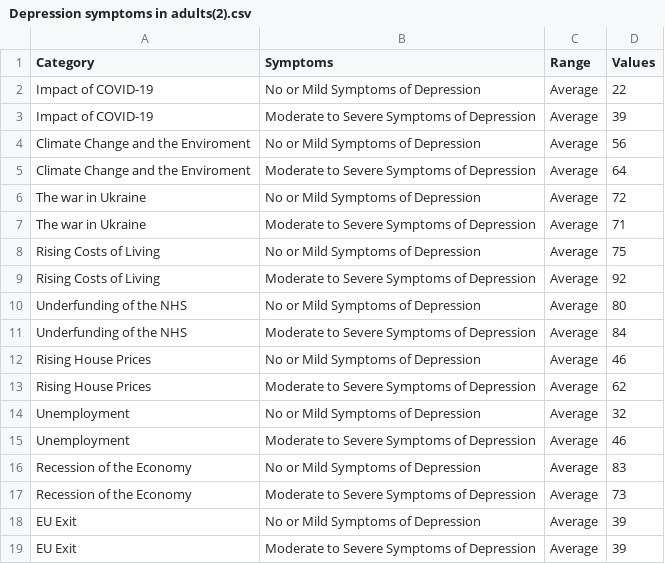
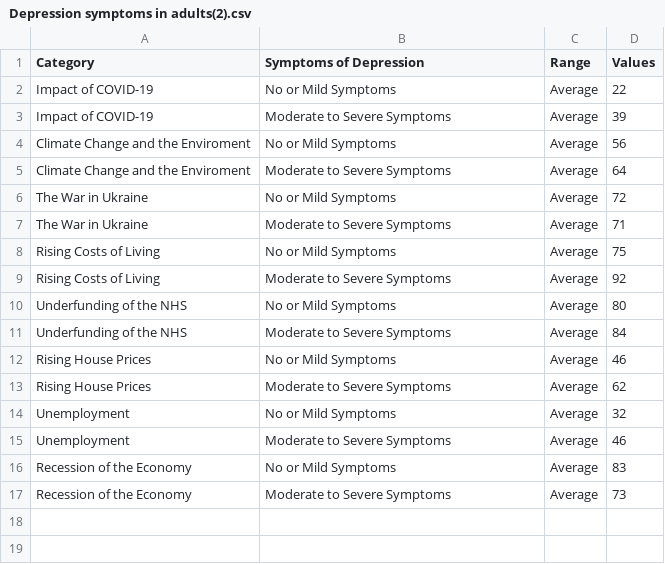
Before and after one commit to EmilyCharalambous/EmilyCharalambous.github.io, a CSV file: Depression symptoms in adults(2).csv, drawn as a sheet.

Commit message:
Add files via upload

```diff
--- a/Depression symptoms in adults(2).csv
+++ b/Depression symptoms in adults(2).csv
@@ -1,19 +1,17 @@
-Category,Symptoms,Range,Values,
-Impact of COVID-19,No or Mild Symptoms of Depression,Average,22,
-Impact of COVID-19,Moderate to Severe Symptoms of Depression,Average,39,
-Climate Change and the Enviroment,No or Mild Symptoms of Depression,Average,56,
-Climate Change and the Enviroment,Moderate to Severe Symptoms of Depression,Average,64,
-The war in Ukraine,No or Mild Symptoms of Depression,Average,72,
-The war in Ukraine,Moderate to Severe Symptoms of Depression,Average,71,
-Rising Costs of Living,No or Mild Symptoms of Depression,Average,75,
-Rising Costs of Living,Moderate to Severe Symptoms of Depression,Average,92,
-Underfunding of the NHS,No or Mild Symptoms of Depression,Average,80,
-Underfunding of the NHS,Moderate to Severe Symptoms of Depression,Average,84,
-Rising House Prices,No or Mild Symptoms of Depression,Average,46,
-Rising House Prices,Moderate to Severe Symptoms of Depression,Average,62,
-Unemployment,No or Mild Symptoms of Depression,Average,32,
-Unemployment,Moderate to Severe Symptoms of Depression,Average,46,
-Recession of the Economy,No or Mild Symptoms of Depression,Average,83,
-Recession of the Economy,Moderate to Severe Symptoms of Depression,Average,73,
-EU Exit,No or Mild Symptoms of Depression,Average,39,
-EU Exit,Moderate to Severe Symptoms of Depression,Average,39,
+Category,Symptoms of Depression,Range,Values,
+Impact of COVID-19,No or Mild Symptoms,Average,22,
+Impact of COVID-19,Moderate to Severe Symptoms,Average,39,
+Climate Change and the Enviroment,No or Mild Symptoms,Average,56,
+Climate Change and the Enviroment,Moderate to Severe Symptoms,Average,64,
+The War in Ukraine,No or Mild Symptoms,Average,72,
+The War in Ukraine,Moderate to Severe Symptoms,Average,71,
+Rising Costs of Living,No or Mild Symptoms,Average,75,
+Rising Costs of Living,Moderate to Severe Symptoms,Average,92,
+Underfunding of the NHS,No or Mild Symptoms,Average,80,
+Underfunding of the NHS,Moderate to Severe Symptoms,Average,84,
+Rising House Prices,No or Mild Symptoms,Average,46,
+Rising House Prices,Moderate to Severe Symptoms,Average,62,
+Unemployment,No or Mild Symptoms,Average,32,
+Unemployment,Moderate to Severe Symptoms,Average,46,
+Recession of the Economy,No or Mild Symptoms,Average,83,
+Recession of the Economy,Moderate to Severe Symptoms,Average,73,
```
